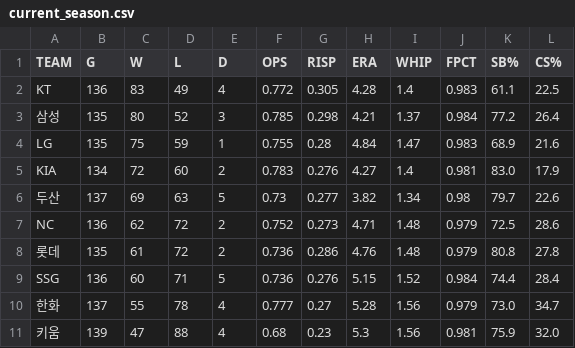
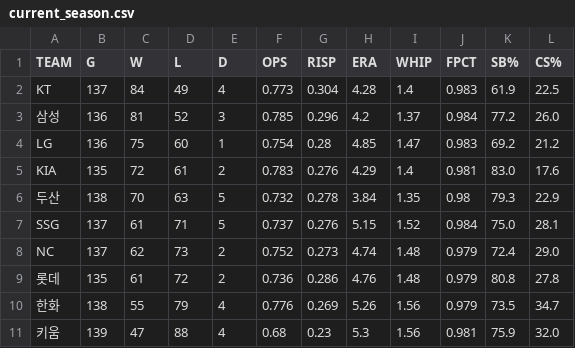
Before and after one commit to Teosoft7/pennant-watch, a CSV file: data/current_season.csv, drawn as a sheet.

```diff
--- a/data/current_season.csv
+++ b/data/current_season.csv
@@ -1,11 +1,11 @@
 TEAM,G,W,L,D,OPS,RISP,ERA,WHIP,FPCT,SB%,CS%
-KT,136,83,49,4,0.772,0.305,4.28,1.4,0.983,61.1,22.5
-삼성,135,80,52,3,0.785,0.298,4.21,1.37,0.984,77.2,26.4
-LG,135,75,59,1,0.755,0.28,4.84,1.47,0.983,68.9,21.6
-KIA,134,72,60,2,0.783,0.276,4.27,1.4,0.981,83.0,17.9
-두산,137,69,63,5,0.73,0.277,3.82,1.34,0.98,79.7,22.6
-NC,136,62,72,2,0.752,0.273,4.71,1.48,0.979,72.5,28.6
+KT,137,84,49,4,0.773,0.304,4.28,1.4,0.983,61.9,22.5
+삼성,136,81,52,3,0.785,0.296,4.2,1.37,0.984,77.2,26.0
+LG,136,75,60,1,0.754,0.28,4.85,1.47,0.983,69.2,21.2
+KIA,135,72,61,2,0.783,0.276,4.29,1.4,0.981,83.0,17.6
+두산,138,70,63,5,0.732,0.278,3.84,1.35,0.98,79.3,22.9
+SSG,137,61,71,5,0.737,0.276,5.15,1.52,0.984,75.0,28.1
+NC,137,62,73,2,0.752,0.273,4.74,1.48,0.979,72.4,29.0
 롯데,135,61,72,2,0.736,0.286,4.76,1.48,0.979,80.8,27.8
-SSG,136,60,71,5,0.736,0.276,5.15,1.52,0.984,74.4,28.4
-한화,137,55,78,4,0.777,0.27,5.28,1.56,0.979,73.0,34.7
+한화,138,55,79,4,0.776,0.269,5.26,1.56,0.979,73.5,34.7
 키움,139,47,88,4,0.68,0.23,5.3,1.56,0.981,75.9,32.0
```
Also changed, not shown: data/standings_history.csv, 1 other file.
